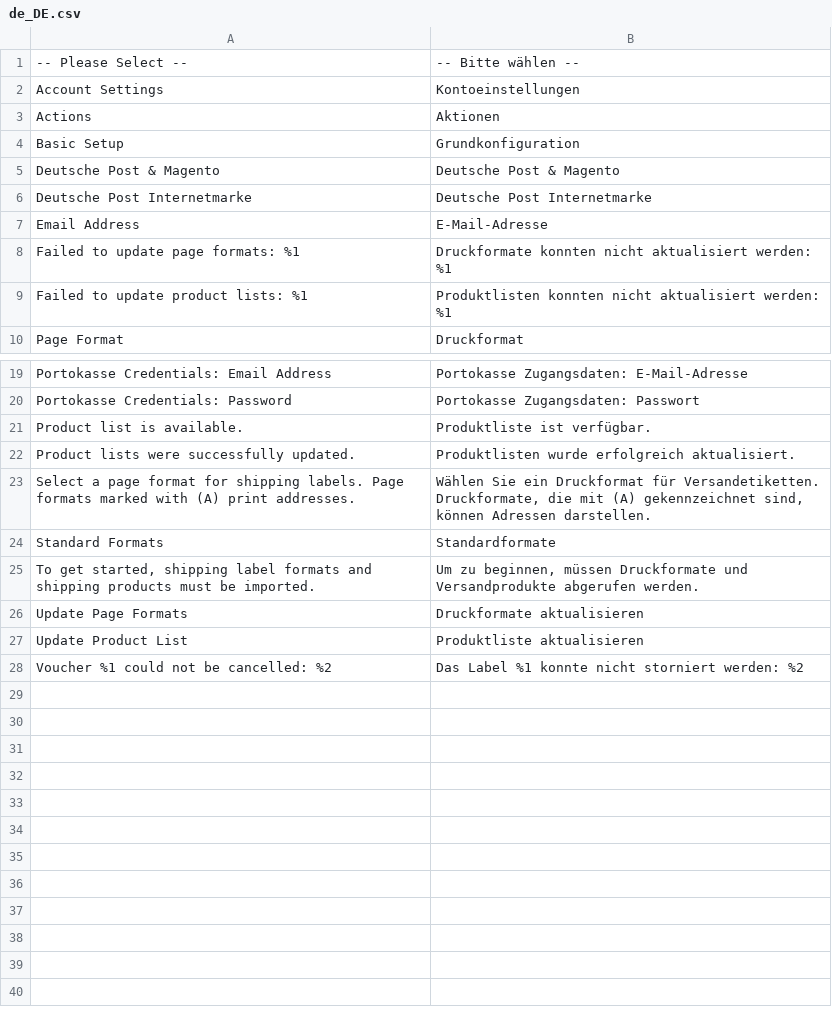
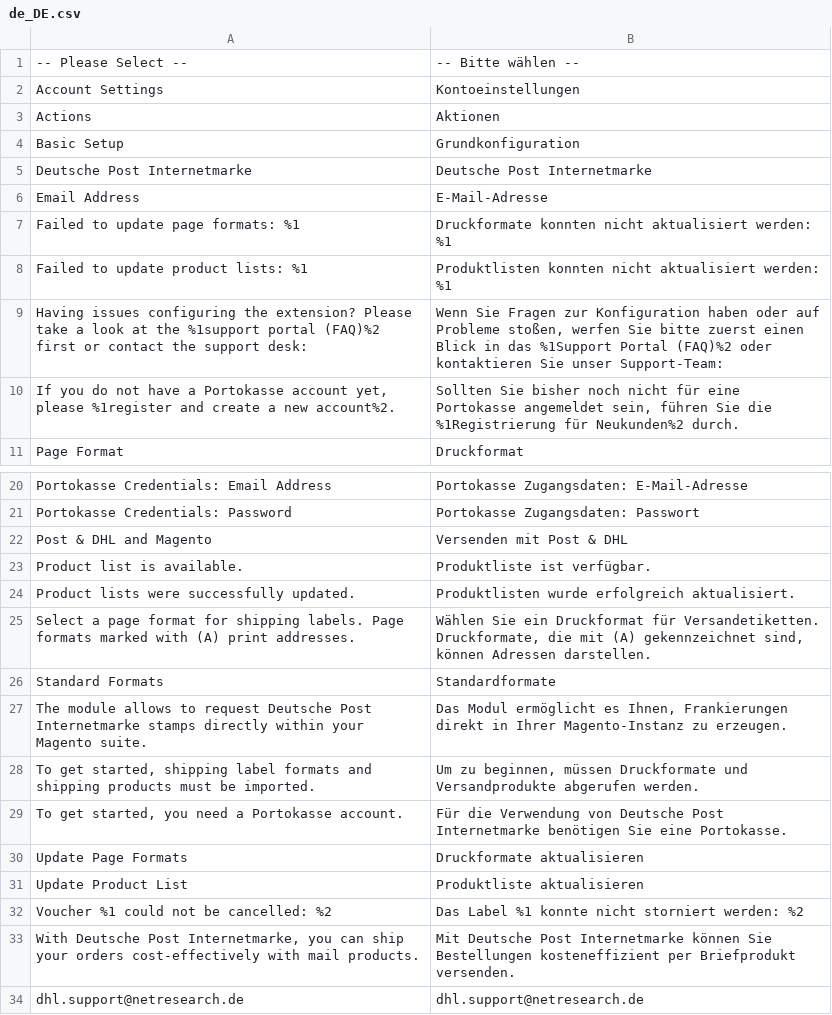
Before and after one commit to netresearch/deutschepost-module-internetmarke, a CSV file: i18n/de_DE.csv, drawn as a sheet; only a part is shown, gaps mark what is left out; removed rows and columns are numbered as before the commit, all else as after; the diff names each change by its address in the sheet, - before the commit and + after, or states it on an @@ line.

```diff
--- a/i18n/de_DE.csv
+++ b/i18n/de_DE.csv
-row 5: Deutsche Post & Magento | Deutsche Post & Magento
+row 9: Having issues configuring the extension? Please take a look at the %1support portal (FAQ)%2 first or contact the support desk: | Wenn Sie Fragen zur Konfiguration haben oder auf Probleme stoßen, werfen Sie bitte zuerst einen Blick in das %1Support Portal (FAQ)%2 oder kontaktieren Sie unser Support-Team:
+row 10: If you do not have a Portokasse account yet, please %1register and create a new account%2. | Sollten Sie bisher noch nicht für eine Portokasse angemeldet sein, führen Sie die %1Registrierung für Neukunden%2 durch.
+row 22: Post & DHL and Magento | Versenden mit Post & DHL
+row 27: The module allows to request Deutsche Post Internetmarke stamps directly within your Magento suite. | Das Modul ermöglicht es Ihnen, Frankierungen direkt in Ihrer Magento-Instanz zu erzeugen.
+row 29: To get started, you need a Portokasse account. | Für die Verwendung von Deutsche Post Internetmarke benötigen Sie eine Portokasse.
+row 33: With Deutsche Post Internetmarke, you can ship your orders cost-effectively with mail products. | Mit Deutsche Post Internetmarke können Sie Bestellungen kosteneffizient per Briefprodukt versenden.
+row 34: dhl.support@netresearch.de | dhl.support@netresearch.de
```
Also changed, not shown: i18n/en_US.csv, 5 other files.
